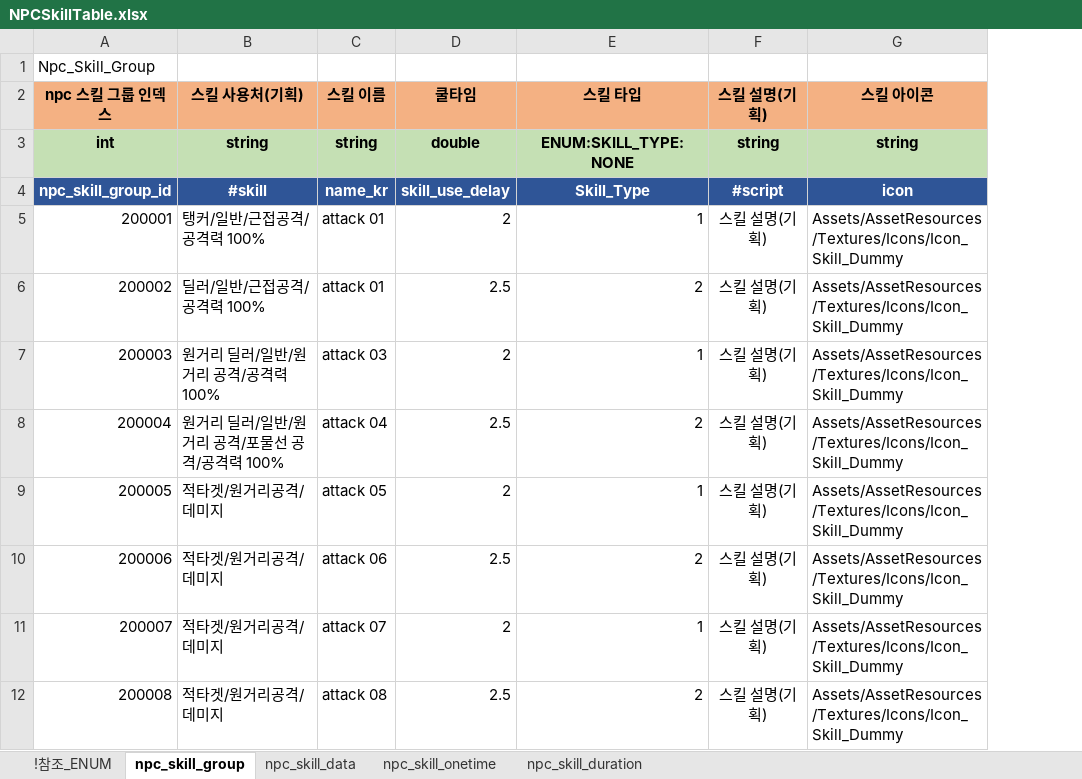
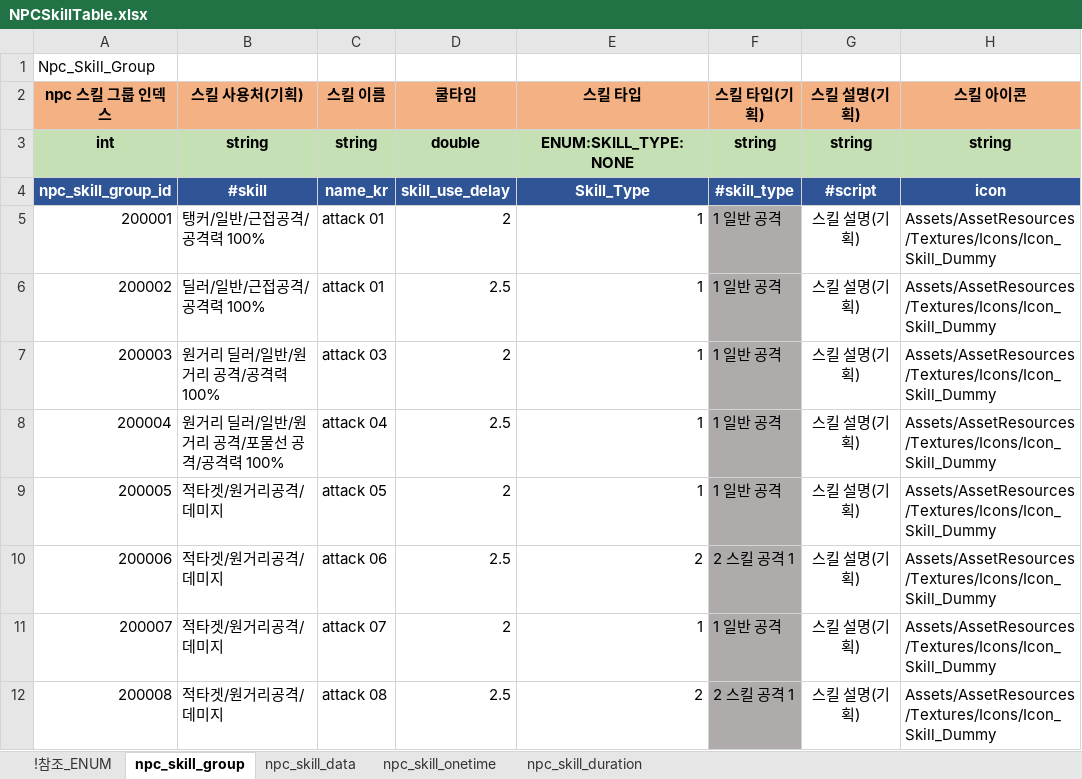
Before and after one commit to shanash/ZeroOne, an Excel workbook: Android/ExcelData/NPCSkillTable.xlsx, sheet npc_skill_group, drawn as a sheet; only a part is shown; values as stored, in another font and other column widths than the file's, no borders; the diff names each change by its address in the sheet, - before the commit and + after, or states it on an @@ line.

```diff
--- a/Android/ExcelData/NPCSkillTable.xlsx (sheet npc_skill_group)
+++ b/Android/ExcelData/NPCSkillTable.xlsx (sheet npc_skill_group)
+column F (스킬 타입(기획)), rows 3-12: string | #skill_type | 1 일반 공격 | 1 일반 공격 | 1 일반 공격 | 1 일반 공격 | 1 일반 공격 | 2 스킬 공격 1 | 1 일반 공격 | 2 스킬 공격 1
-E6 (스킬 타입): 2
+E6 (스킬 타입): 1
-E8 (스킬 타입): 2
+E8 (스킬 타입): 1
```
Also changed, not shown: sheet !참조_ENUM, formulas that keep their value, Android/ExcelData/NPCTable.xlsx, Android/ExcelData/PCTable.xlsx, 3 other files.
